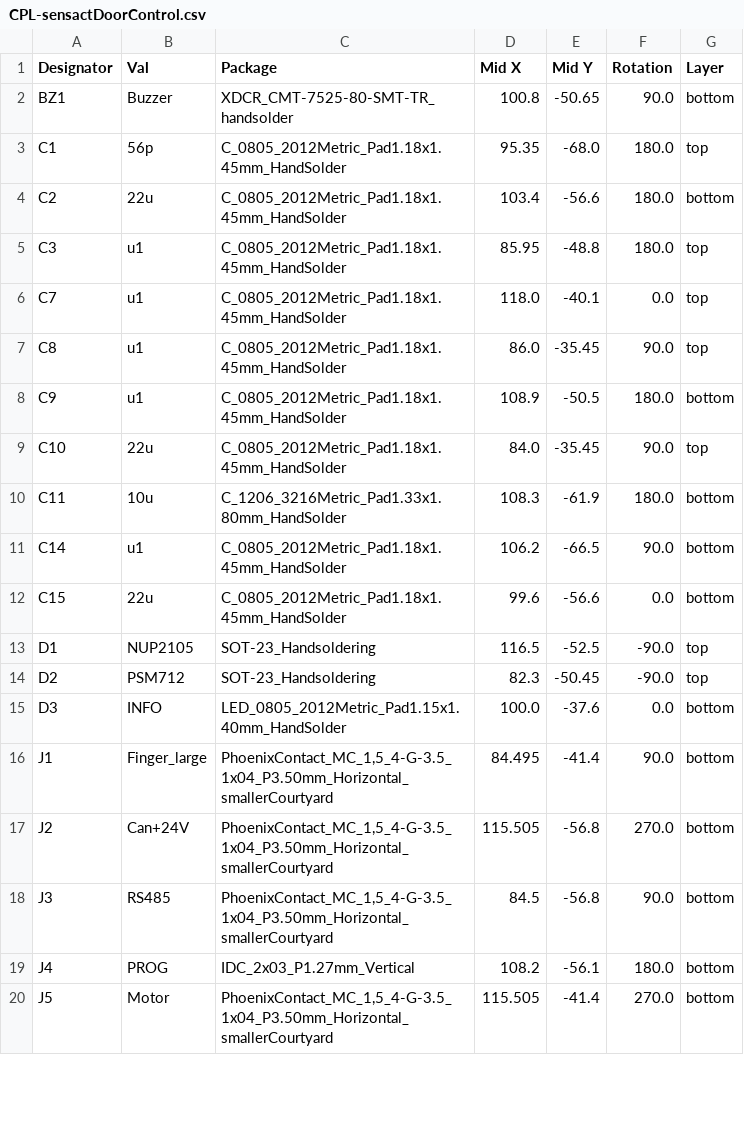
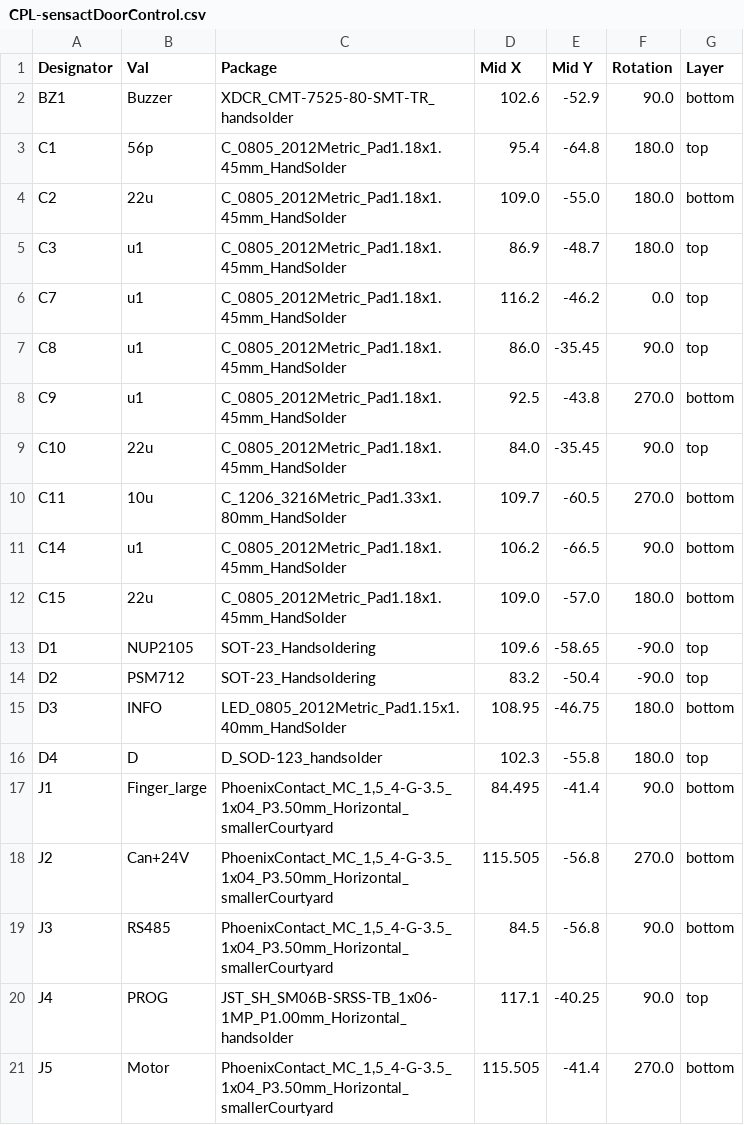
Before and after one commit to klaus-liebler/sensact, a CSV file: pcb/sensactDoorControl/jlcpcb/production_files/CPL-sensactDoorControl.csv, drawn as a sheet; only a part is shown; the diff covers the shown part only.

Commit message:
sensactDoorControl as sent to JLCPCB

```diff
--- a/pcb/sensactDoorControl/jlcpcb/production_files/CPL-sensactDoorControl.csv
+++ b/pcb/sensactDoorControl/jlcpcb/production_files/CPL-sensactDoorControl.csv
@@ -1,16 +1,17 @@
 Designator,Val,Package,Mid X,Mid Y,Rotation,Layer
-BZ1,Buzzer,XDCR_CMT-7525-80-SMT-TR_handsolder,100.8,-50.65,90.0,bottom
-C1,56p,C_0805_2012Metric_Pad1.18x1.45mm_HandSolder,95.35,-68.0,180.0,top
-C2,22u,C_0805_2012Metric_Pad1.18x1.45mm_HandSolder,103.4,-56.6,180.0,bottom
-C3,u1,C_0805_2012Metric_Pad1.18x1.45mm_HandSolder,85.95,-48.8,180.0,top
-C7,u1,C_0805_2012Metric_Pad1.18x1.45mm_HandSolder,118.0,-40.1,0.0,top
+BZ1,Buzzer,XDCR_CMT-7525-80-SMT-TR_handsolder,102.6,-52.9,90.0,bottom
+C1,56p,C_0805_2012Metric_Pad1.18x1.45mm_HandSolder,95.4,-64.8,180.0,top
+C2,22u,C_0805_2012Metric_Pad1.18x1.45mm_HandSolder,109.0,-55.0,180.0,bottom
+C3,u1,C_0805_2012Metric_Pad1.18x1.45mm_HandSolder,86.9,-48.7,180.0,top
+C7,u1,C_0805_2012Metric_Pad1.18x1.45mm_HandSolder,116.2,-46.2,0.0,top
 C8,u1,C_0805_2012Metric_Pad1.18x1.45mm_HandSolder,86.0,-35.45,90.0,top
-C9,u1,C_0805_2012Metric_Pad1.18x1.45mm_HandSolder,108.9,-50.5,180.0,bottom
+C9,u1,C_0805_2012Metric_Pad1.18x1.45mm_HandSolder,92.5,-43.8,270.0,bottom
 C10,22u,C_0805_2012Metric_Pad1.18x1.45mm_HandSolder,84.0,-35.45,90.0,top
-C11,10u,C_1206_3216Metric_Pad1.33x1.80mm_HandSolder,108.3,-61.9,180.0,bottom
+C11,10u,C_1206_3216Metric_Pad1.33x1.80mm_HandSolder,109.7,-60.5,270.0,bottom
 C14,u1,C_0805_2012Metric_Pad1.18x1.45mm_HandSolder,106.2,-66.5,90.0,bottom
-C15,22u,C_0805_2012Metric_Pad1.18x1.45mm_HandSolder,99.6,-56.6,0.0,bottom
-D1,NUP2105,SOT-23_Handsoldering,116.5,-52.5,-90.0,top
-D2,PSM712,SOT-23_Handsoldering,82.3,-50.45,-90.0,top
-D3,INFO,LED_0805_2012Metric_Pad1.15x1.40mm_HandSolder,100.0,-37.6,0.0,bottom
+C15,22u,C_0805_2012Metric_Pad1.18x1.45mm_HandSolder,109.0,-57.0,180.0,bottom
+D1,NUP2105,SOT-23_Handsoldering,109.6,-58.65,-90.0,top
+D2,PSM712,SOT-23_Handsoldering,83.2,-50.4,-90.0,top
+D3,INFO,LED_0805_2012Metric_Pad1.15x1.40mm_HandSolder,108.95,-46.75,180.0,bottom
+D4,D,D_SOD-123_handsolder,102.3,-55.8,180.0,top
 J1,Finger_large,"PhoenixContact_MC_1,5_4-G-3.5_1x04_P3.50mm_Horizontal_smallerCourtyard",84.495,-41.4,90.0,bottom
@@ -18,3 +19,3 @@ J2,Can+24V,"PhoenixContact_MC_1,5_4-G-3.5_1x04_P3.50mm_Horizontal_smallerCourtya
 J3,RS485,"PhoenixContact_MC_1,5_4-G-3.5_1x04_P3.50mm_Horizontal_smallerCourtyard",84.5,-56.8,90.0,bottom
-J4,PROG,IDC_2x03_P1.27mm_Vertical,108.2,-56.1,180.0,bottom
+J4,PROG,JST_SH_SM06B-SRSS-TB_1x06-1MP_P1.00mm_Horizontal_handsolder,117.1,-40.25,90.0,top
 J5,Motor,"PhoenixContact_MC_1,5_4-G-3.5_1x04_P3.50mm_Horizontal_smallerCourtyard",115.505,-41.4,270.0,bottom
```
Also changed, not shown: 3 added rows and 55 edited cells elsewhere in this file, pcb/sensactDoorControl/jlcpcb/production_files/BOM-sensactDoorControl.csv, 12 other files.
